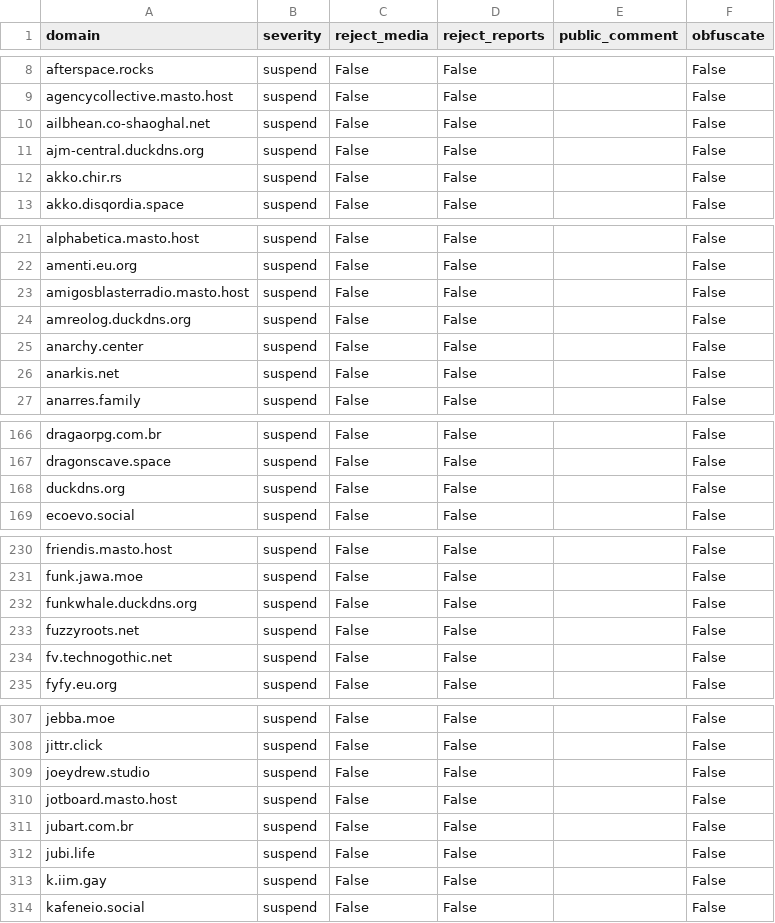
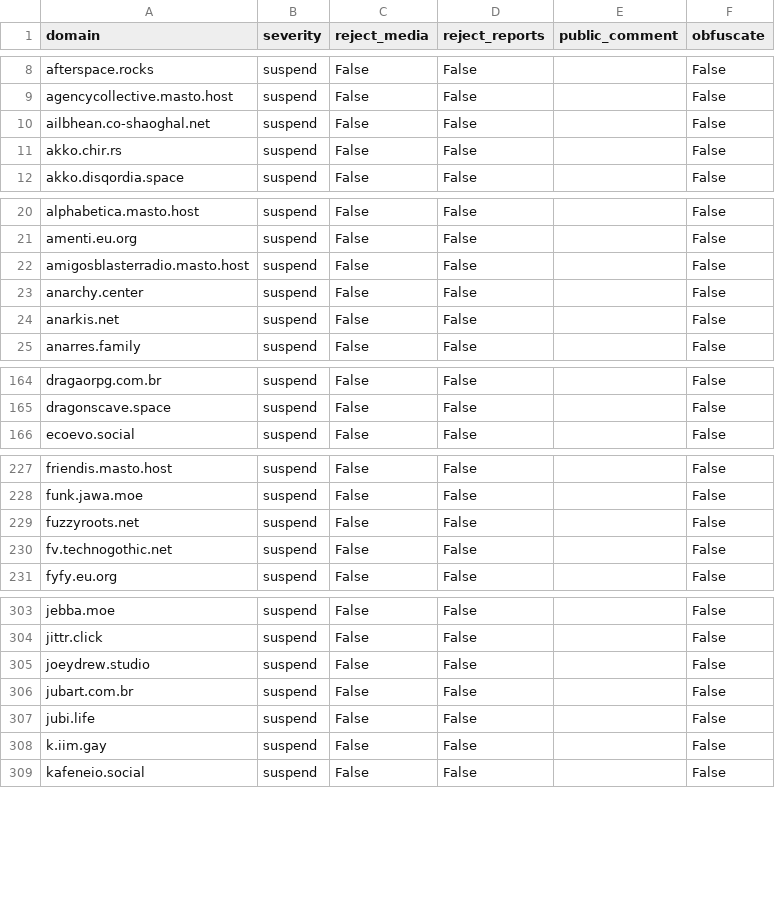
Before and after one commit to kromonos/fedi-health, a CSV file: _unified_tier1_blocklist.csv, drawn as a sheet; only a part is shown, gaps mark what is left out; the diff covers the shown part only; the diff names each change by its address in the sheet, - before the commit and + after, or states it on an @@ line.

```diff
--- a/_unified_tier1_blocklist.csv
+++ b/_unified_tier1_blocklist.csv
-row 11: ajm-central.duckdns.org | suspend | False | False |  | False
-row 24: amreolog.duckdns.org | suspend | False | False |  | False
-row 168: duckdns.org | suspend | False | False |  | False
-row 232: funkwhale.duckdns.org | suspend | False | False |  | False
-row 310: jotboard.masto.host | suspend | False | False |  | False
```
Also changed, not shown: 4 removed rows elsewhere in this file, _unified_tier0_blocklist.csv, _unified_tier2_blocklist.csv, 1 other file.
